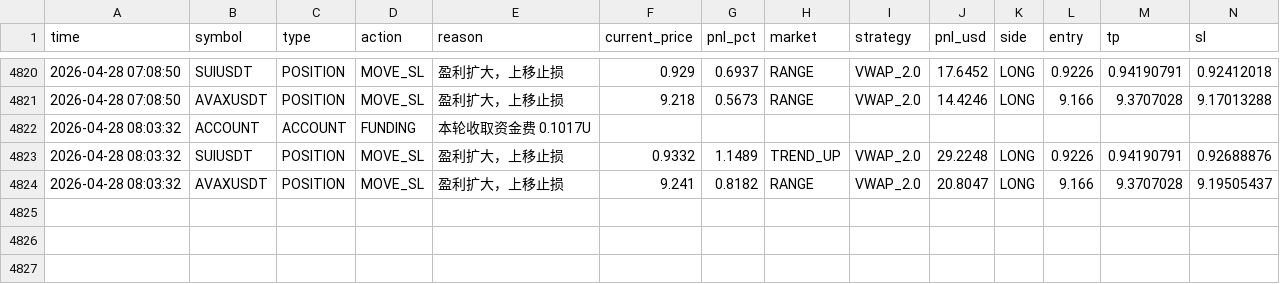
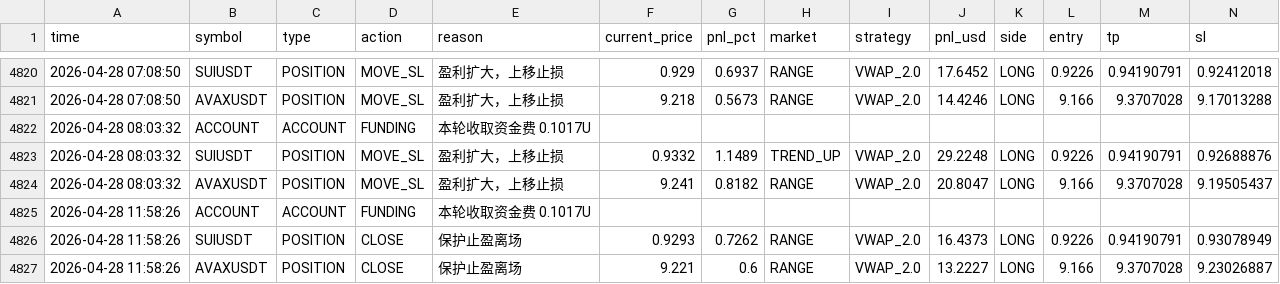
Before and after one commit to jihong0726/Back-Test, a CSV file: reports/decision_log.csv, drawn as a sheet; only a part is shown, gaps mark what is left out; rows hold the shown columns only; the diff names each change by its address in the sheet, - before the commit and + after, or states it on an @@ line.

```diff
--- a/reports/decision_log.csv
+++ b/reports/decision_log.csv
+row 4825: 2026-04-28 11:58:26 | ACCOUNT | ACCOUNT | FUNDING | 本轮收取资金费 0.1017U
+row 4826: 2026-04-28 11:58:26 | SUIUSDT | POSITION | CLOSE | 保护止盈离场 | 0.9293 | 0.7262 | RANGE | VWAP_2.0 | 16.4373 | LONG | 0.9226 | 0.94190791 | 0.93078949
+row 4827: 2026-04-28 11:58:26 | AVAXUSDT | POSITION | CLOSE | 保护止盈离场 | 9.221 | 0.6 | RANGE | VWAP_2.0 | 13.2227 | LONG | 9.166 | 9.3707028 | 9.23026887
```
Also changed, not shown: 3 other files.
